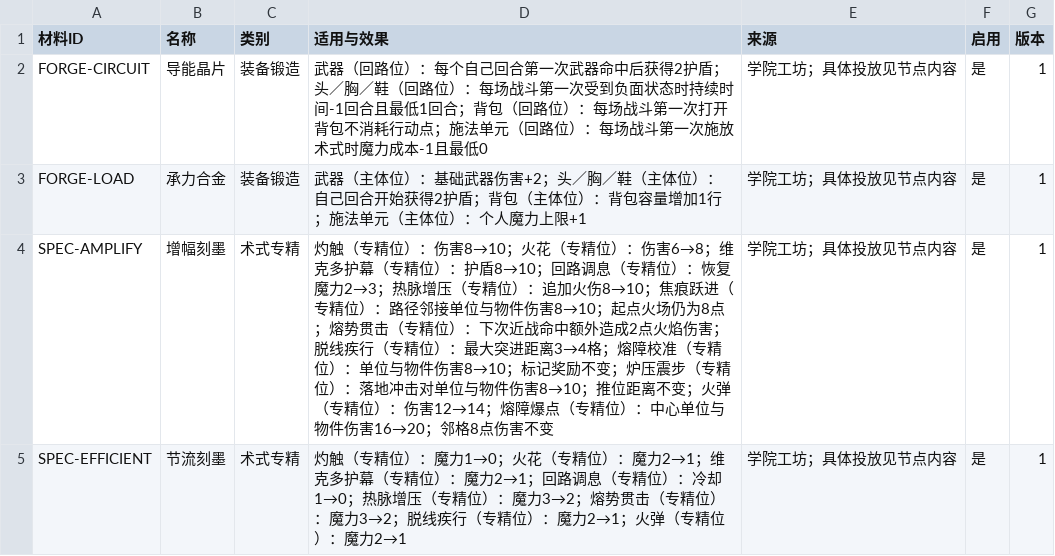
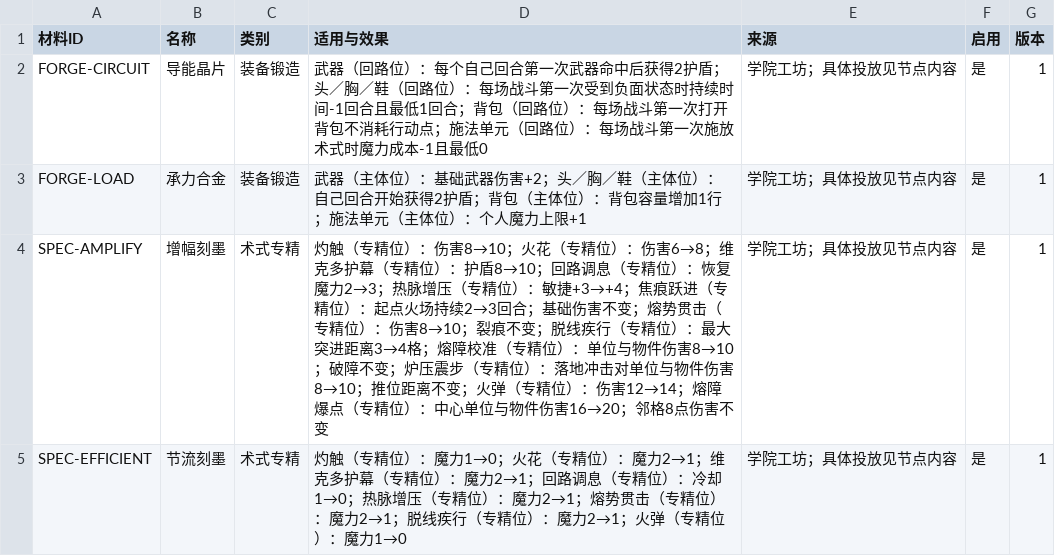
Before and after one commit to whitefool124/ooc, a CSV file: Worldbuilding/数据表/OCC_强化材料配置表_v1.0.csv, drawn as a sheet.

```diff
--- a/Worldbuilding/数据表/OCC_强化材料配置表_v1.0.csv
+++ b/Worldbuilding/数据表/OCC_强化材料配置表_v1.0.csv
@@ -3,3 +3,3 @@
 "FORGE-LOAD","承力合金","装备锻造","武器（主体位）：基础武器伤害+2；头／胸／鞋（主体位）：自己回合开始获得2护盾；背包（主体位）：背包容量增加1行；施法单元（主体位）：个人魔力上限+1","学院工坊；具体投放见节点内容","是","1"
-"SPEC-AMPLIFY","增幅刻墨","术式专精","灼触（专精位）：伤害8→10；火花（专精位）：伤害6→8；维克多护幕（专精位）：护盾8→10；回路调息（专精位）：恢复魔力2→3；热脉增压（专精位）：追加火伤8→10；焦痕跃进（专精位）：路径邻接单位与物件伤害8→10；起点火场仍为8点；熔势贯击（专精位）：下次近战命中额外造成2点火焰伤害；脱线疾行（专精位）：最大突进距离3→4格；熔障校准（专精位）：单位与物件伤害8→10；标记奖励不变；炉压震步（专精位）：落地冲击对单位与物件伤害8→10；推位距离不变；火弹（专精位）：伤害12→14；熔障爆点（专精位）：中心单位与物件伤害16→20；邻格8点伤害不变","学院工坊；具体投放见节点内容","是","1"
-"SPEC-EFFICIENT","节流刻墨","术式专精","灼触（专精位）：魔力1→0；火花（专精位）：魔力2→1；维克多护幕（专精位）：魔力2→1；回路调息（专精位）：冷却1→0；热脉增压（专精位）：魔力3→2；熔势贯击（专精位）：魔力3→2；脱线疾行（专精位）：魔力2→1；火弹（专精位）：魔力2→1","学院工坊；具体投放见节点内容","是","1"
+"SPEC-AMPLIFY","增幅刻墨","术式专精","灼触（专精位）：伤害8→10；火花（专精位）：伤害6→8；维克多护幕（专精位）：护盾8→10；回路调息（专精位）：恢复魔力2→3；热脉增压（专精位）：敏捷+3→+4；焦痕跃进（专精位）：起点火场持续2→3回合；基础伤害不变；熔势贯击（专精位）：伤害8→10；裂痕不变；脱线疾行（专精位）：最大突进距离3→4格；熔障校准（专精位）：单位与物件伤害8→10；破障不变；炉压震步（专精位）：落地冲击对单位与物件伤害8→10；推位距离不变；火弹（专精位）：伤害12→14；熔障爆点（专精位）：中心单位与物件伤害16→20；邻格8点伤害不变","学院工坊；具体投放见节点内容","是","1"
+"SPEC-EFFICIENT","节流刻墨","术式专精","灼触（专精位）：魔力1→0；火花（专精位）：魔力2→1；维克多护幕（专精位）：魔力2→1；回路调息（专精位）：冷却1→0；热脉增压（专精位）：魔力2→1；熔势贯击（专精位）：魔力2→1；脱线疾行（专精位）：魔力2→1；火弹（专精位）：魔力1→0","学院工坊；具体投放见节点内容","是","1"
```
Also changed, not shown: Worldbuilding/数据表/OCC_技能配置表_v1.0.csv, Worldbuilding/数据表/OCC_状态配置表_v1.0.csv, 12 other files.
